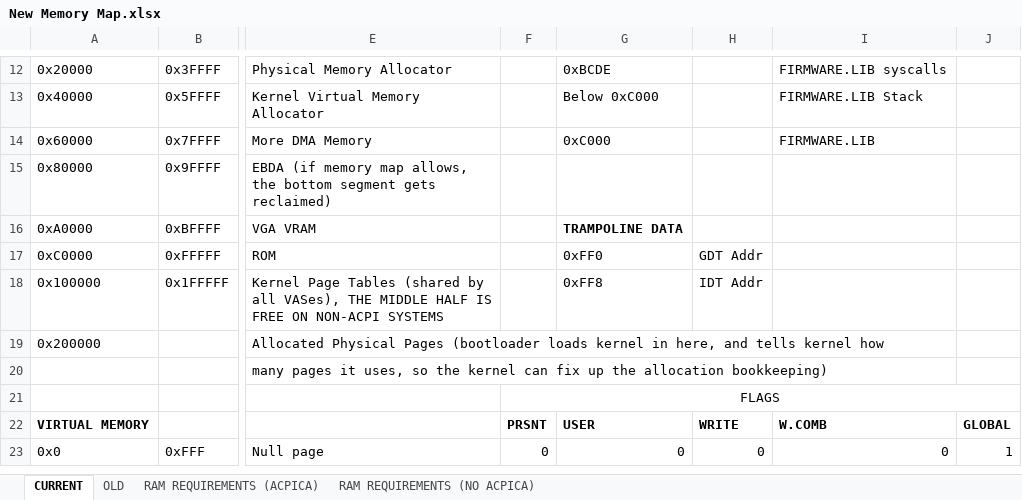
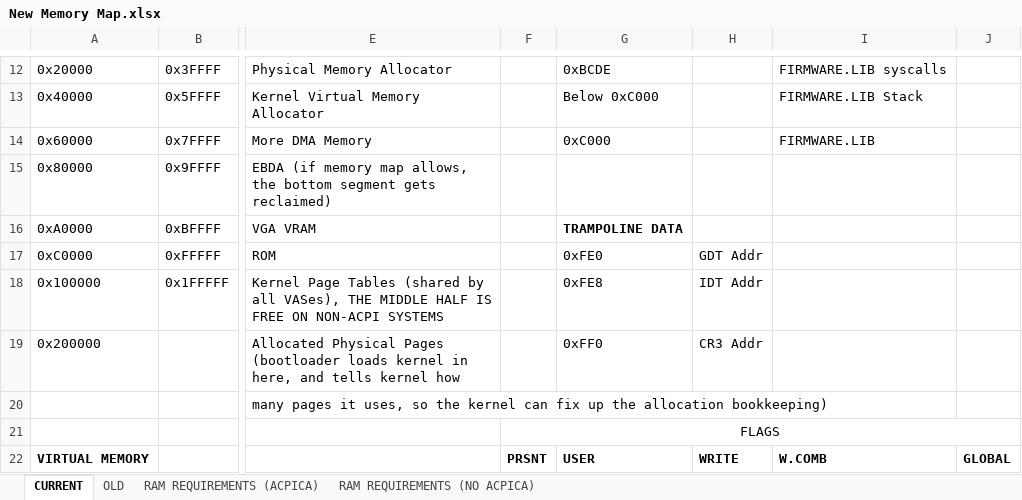
Before and after one commit to alexdboxall/Banana-Operating-System, an Excel workbook: New Memory Map.xlsx, sheet CURRENT, drawn as a sheet; only a part is shown, gaps mark what is left out; the shorter side is filled out with more unchanged rows; values as stored, in another font and other column widths than the file's, no borders; conditional formats not drawn; the diff names each change by its address in the sheet, - before the commit and + after, or states it on an @@ line.

```diff
--- a/New Memory Map.xlsx (sheet CURRENT)
+++ b/New Memory Map.xlsx (sheet CURRENT)
-G17: 0xFF0
+G17: 0xFE0
-G18: 0xFF8
+G18: 0xFE8
-G19: (empty)
+G19: 0xFF0
-H19: (empty)
+H19: CR3 Addr
```
Also changed, not shown: 16 other files.
